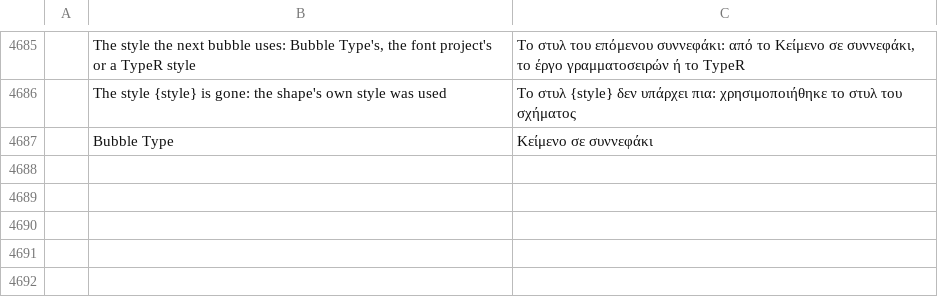
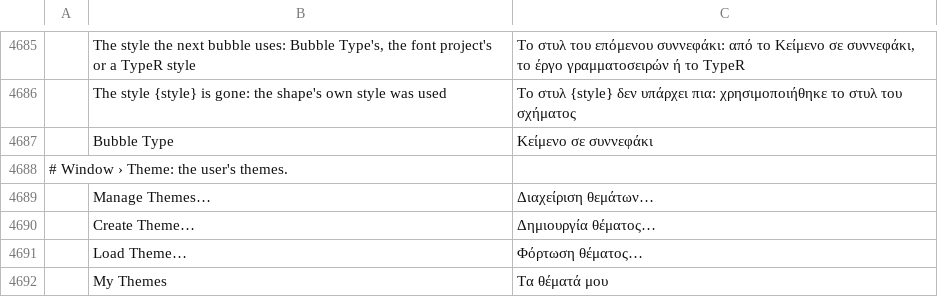
Before and after one commit to ChoqueCastroLD/capishot, a TSV file: crates/ui-egui/src/i18n/el.tsv, drawn as a sheet; only a part is shown, gaps mark what is left out; the diff names each change by its address in the sheet, - before the commit and + after, or states it on an @@ line.

```diff
--- a/crates/ui-egui/src/i18n/el.tsv
+++ b/crates/ui-egui/src/i18n/el.tsv
+row 4688: # Window › Theme: the user's themes.
+row 4689:  | Manage Themes… | Διαχείριση θεμάτων…
+row 4690:  | Create Theme… | Δημιουργία θέματος…
+row 4691:  | Load Theme… | Φόρτωση θέματος…
+row 4692:  | My Themes | Τα θέματά μου
```
Also changed, not shown: crates/ui-egui/src/i18n/de.tsv, crates/ui-egui/src/i18n/fr.tsv, 26 other files.
